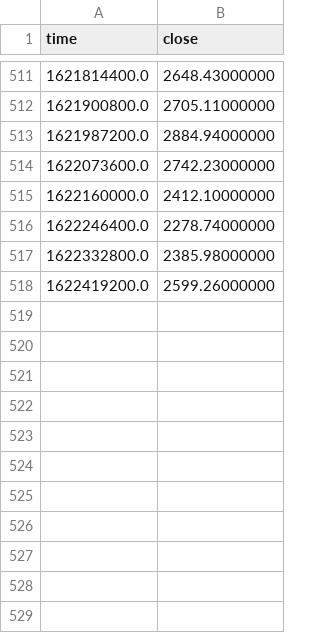
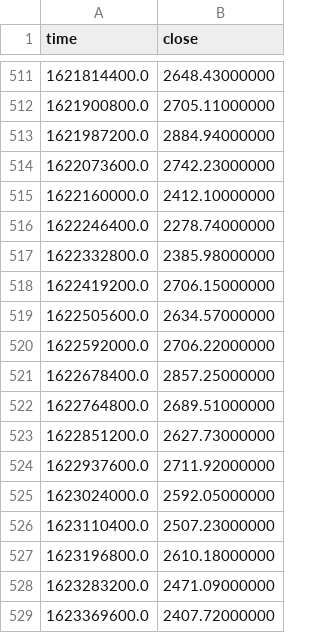
Before and after one commit to roblen001/Crypto-Bot, a CSV file: ETH_hourly_data.csv, drawn as a sheet; only a part is shown, gaps mark what is left out.

```diff
--- a/ETH_hourly_data.csv
+++ b/ETH_hourly_data.csv
@@ -517,2 +517,13 @@ time,close
 1622332800.0,2385.98000000
-1622419200.0,2599.26000000
+1622419200.0,2706.15000000
+1622505600.0,2634.57000000
+1622592000.0,2706.22000000
+1622678400.0,2857.25000000
+1622764800.0,2689.51000000
+1622851200.0,2627.73000000
+1622937600.0,2711.92000000
+1623024000.0,2592.05000000
+1623110400.0,2507.23000000
+1623196800.0,2610.18000000
+1623283200.0,2471.09000000
+1623369600.0,2407.72000000
```
Also changed, not shown: 38 other files.
